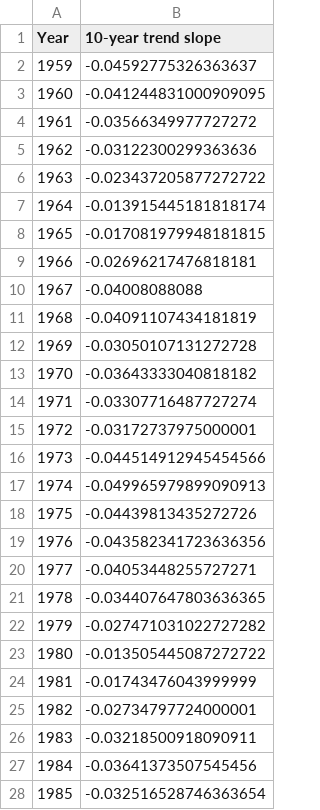
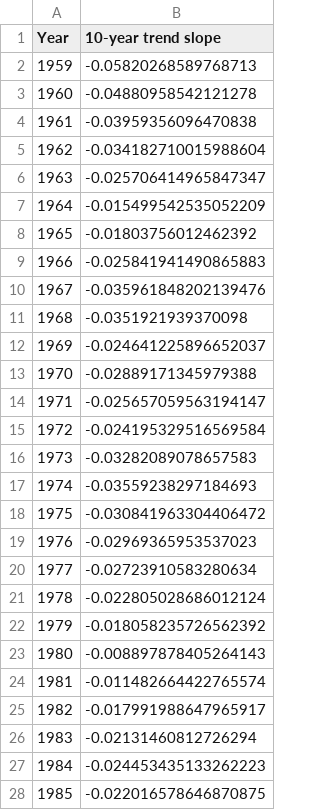
Before and after one commit to rursino/carbon-cycle-feedbacks, a CSV file: Peylin_flux/Output/output_linreg/GCP/ocean_rolling_trend.csv, drawn as a sheet; only a part is shown; the diff covers the shown part only.

Commit message:
Update land flux to residual in all output files

```diff
--- a/Peylin_flux/Output/output_linreg/GCP/ocean_rolling_trend.csv
+++ b/Peylin_flux/Output/output_linreg/GCP/ocean_rolling_trend.csv
@@ -1,28 +1,28 @@
 Year,10-year trend slope
-1959,-0.04592775326363637
-1960,-0.041244831000909095
-1961,-0.03566349977727272
-1962,-0.03122300299363636
-1963,-0.023437205877272722
-1964,-0.013915445181818174
-1965,-0.017081979948181815
-1966,-0.02696217476818181
-1967,-0.04008088088
-1968,-0.04091107434181819
-1969,-0.03050107131272728
-1970,-0.03643333040818182
-1971,-0.03307716487727274
-1972,-0.03172737975000001
-1973,-0.044514912945454566
-1974,-0.049965979899090913
-1975,-0.04439813435272726
-1976,-0.043582341723636356
-1977,-0.04053448255727271
-1978,-0.034407647803636365
-1979,-0.027471031022727282
-1980,-0.013505445087272722
-1981,-0.01743476043999999
-1982,-0.02734797724000001
-1983,-0.03218500918090911
-1984,-0.03641373507545456
-1985,-0.032516528746363654
+1959,-0.05820268589768713
+1960,-0.04880958542121278
+1961,-0.03959356096470838
+1962,-0.034182710015988604
+1963,-0.025706414965847347
+1964,-0.015499542535052209
+1965,-0.01803756012462392
+1966,-0.025841941490865883
+1967,-0.035961848202139476
+1968,-0.0351921939370098
+1969,-0.024641225896652037
+1970,-0.02889171345979388
+1971,-0.025657059563194147
+1972,-0.024195329516569584
+1973,-0.03282089078657583
+1974,-0.03559238297184693
+1975,-0.030841963304406472
+1976,-0.02969365953537023
+1977,-0.02723910583280634
+1978,-0.022805028686012124
+1979,-0.018058235726562392
+1980,-0.008897878405264143
+1981,-0.011482664422765574
+1982,-0.017991988647965917
+1983,-0.02131460812726294
+1984,-0.024453435133262223
+1985,-0.022016578646870875
```
Also changed, not shown: 22 edited cells elsewhere in this file, Peylin_flux/Output/output_linreg/GCP/land_rolling_trend.csv, 4 other files.
